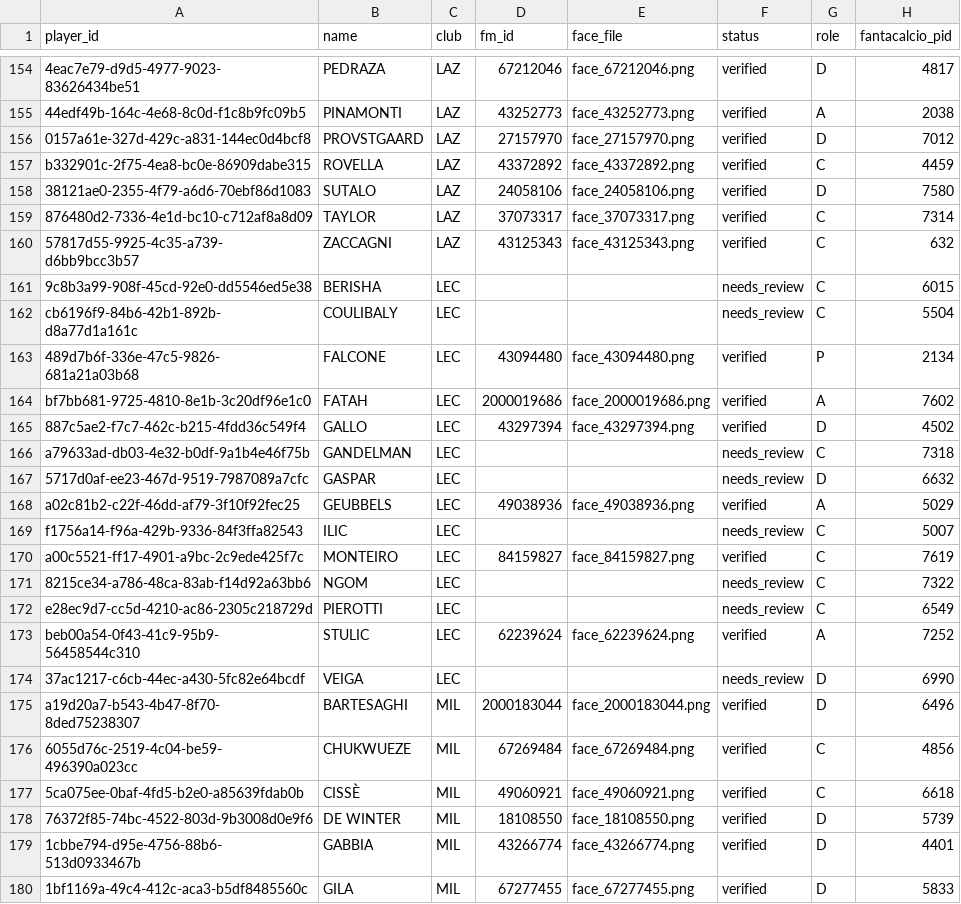
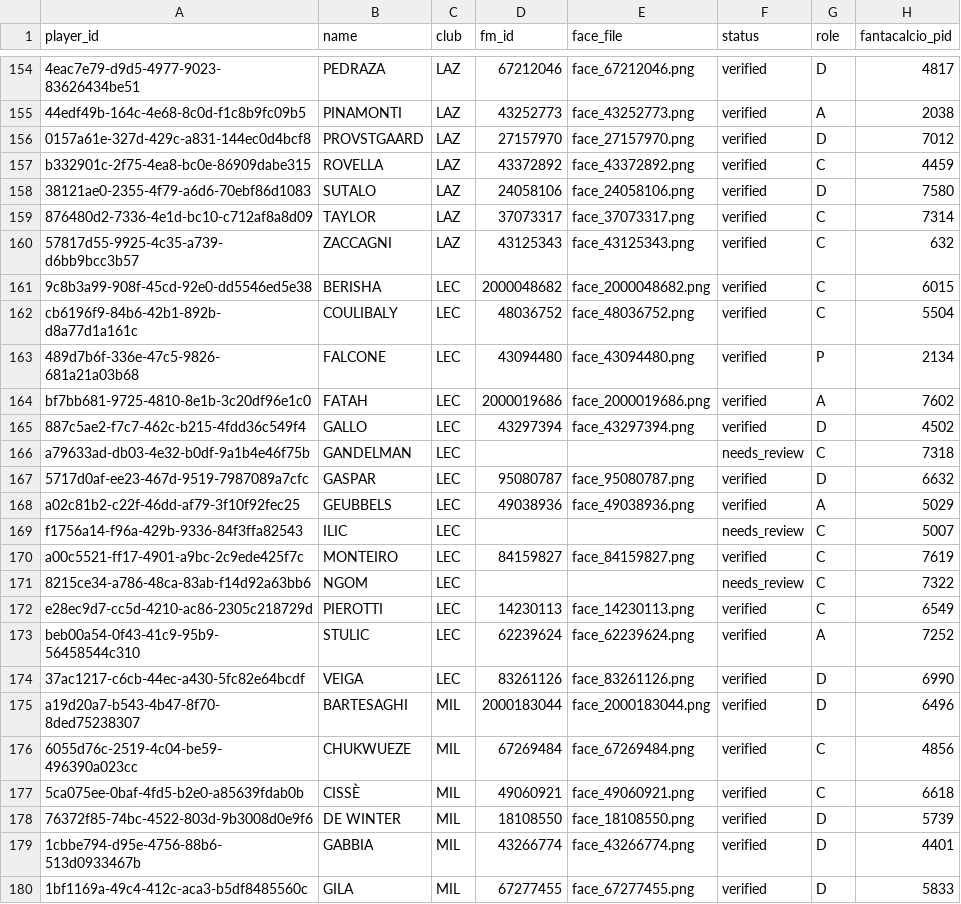
Before and after one commit to fabzanda-gif/fantamanager, a CSV file: data/player-faces/mapping_all_fantamanager.csv, drawn as a sheet; only a part is shown, gaps mark what is left out.

Commit message:
Verify remaining high-confidence Sortitoutsi mappings

```diff
--- a/data/player-faces/mapping_all_fantamanager.csv
+++ b/data/player-faces/mapping_all_fantamanager.csv
@@ -160,4 +160,4 @@ b332901c-2f75-4ea8-bc0e-86909dabe315,ROVELLA,LAZ,43372892,face_43372892.png,veri
 57817d55-9925-4c35-a739-d6bb9bcc3b57,ZACCAGNI,LAZ,43125343,face_43125343.png,verified,C,632
-9c8b3a99-908f-45cd-92e0-dd5546ed5e38,BERISHA,LEC,,,needs_review,C,6015
-cb6196f9-84b6-42b1-892b-d8a77d1a161c,COULIBALY,LEC,,,needs_review,C,5504
+9c8b3a99-908f-45cd-92e0-dd5546ed5e38,BERISHA,LEC,2000048682,face_2000048682.png,verified,C,6015
+cb6196f9-84b6-42b1-892b-d8a77d1a161c,COULIBALY,LEC,48036752,face_48036752.png,verified,C,5504
 489d7b6f-336e-47c5-9826-681a21a03b68,FALCONE,LEC,43094480,face_43094480.png,verified,P,2134
@@ -166,3 +166,3 @@ bf7bb681-9725-4810-8e1b-3c20df96e1c0,FATAH,LEC,2000019686,face_2000019686.png,ve
 a79633ad-db03-4e32-b0df-9a1b4e46f75b,GANDELMAN,LEC,,,needs_review,C,7318
-5717d0af-ee23-467d-9519-7987089a7cfc,GASPAR,LEC,,,needs_review,D,6632
+5717d0af-ee23-467d-9519-7987089a7cfc,GASPAR,LEC,95080787,face_95080787.png,verified,D,6632
 a02c81b2-c22f-46dd-af79-3f10f92fec25,GEUBBELS,LEC,49038936,face_49038936.png,verified,A,5029
@@ -171,5 +171,5 @@ a00c5521-ff17-4901-a9bc-2c9ede425f7c,MONTEIRO,LEC,84159827,face_84159827.png,ver
 8215ce34-a786-48ca-83ab-f14d92a63bb6,NGOM,LEC,,,needs_review,C,7322
-e28ec9d7-cc5d-4210-ac86-2305c218729d,PIEROTTI,LEC,,,needs_review,C,6549
+e28ec9d7-cc5d-4210-ac86-2305c218729d,PIEROTTI,LEC,14230113,face_14230113.png,verified,C,6549
 beb00a54-0f43-41c9-95b9-56458544c310,STULIC,LEC,62239624,face_62239624.png,verified,A,7252
-37ac1217-c6cb-44ec-a430-5fc82e64bcdf,VEIGA,LEC,,,needs_review,D,6990
+37ac1217-c6cb-44ec-a430-5fc82e64bcdf,VEIGA,LEC,83261126,face_83261126.png,verified,D,6990
 a19d20a7-b543-4b47-8f70-8ded75238307,BARTESAGHI,MIL,2000183044,face_2000183044.png,verified,D,6496
```
